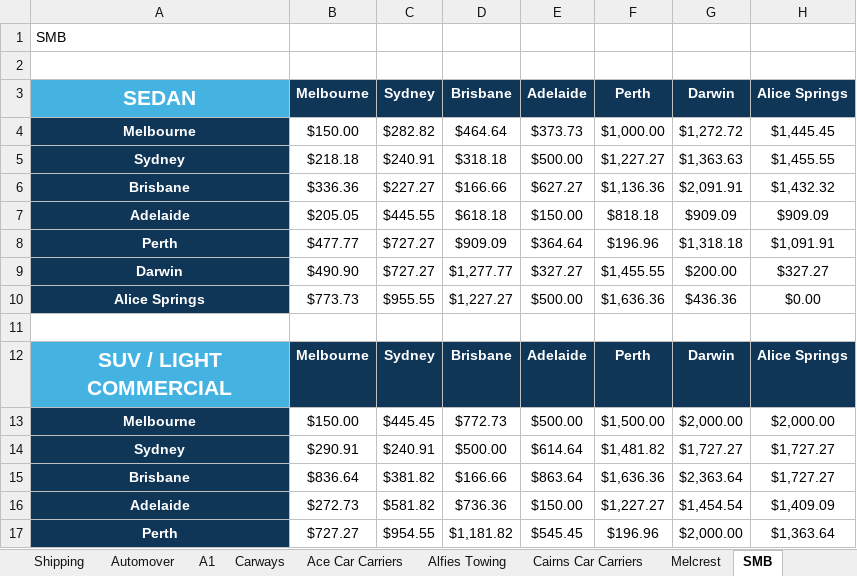
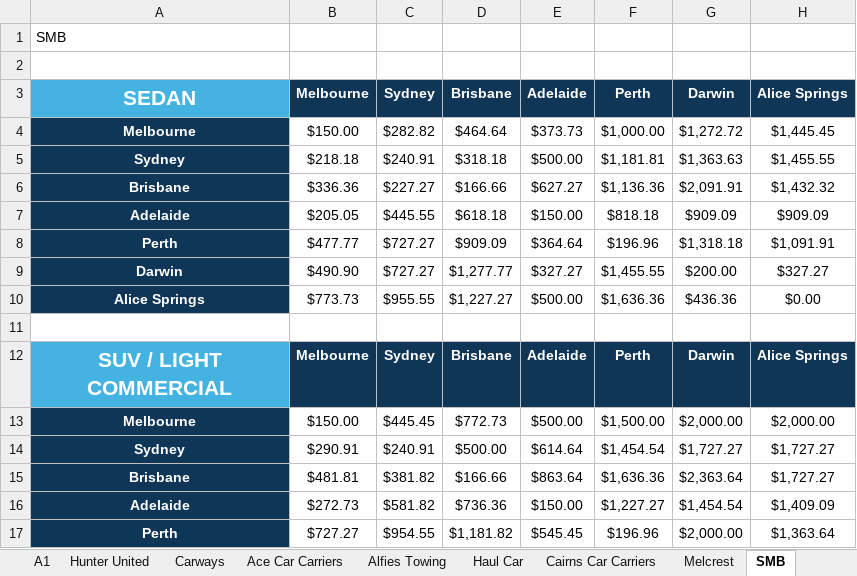
Before and after one commit to pybern/wmx-runners, an Excel workbook: ac-test.xlsx, sheet SMB, drawn as a sheet; only a part is shown; values as stored, in another font and other column widths than the file's, no borders; charts and pictures not drawn; the diff names each change by its address in the sheet, - before the commit and + after, or states it on an @@ line.

```diff
--- a/ac-test.xlsx (sheet SMB)
+++ b/ac-test.xlsx (sheet SMB)
+sheet tab: Hunter United
+sheet tab: Haul Car
-F5 (Perth): $1,227.27
+F5 (Perth): $1,181.81
-F14 (Perth): $1,481.82
+F14 (Perth): $1,454.54
-B15 (Melbourne): $836.64
+B15 (Melbourne): $481.81
```
Also changed, not shown: sheet IAT Transport, charts or pictures, 3 other files.
